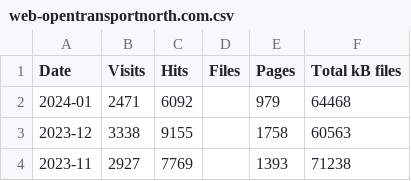
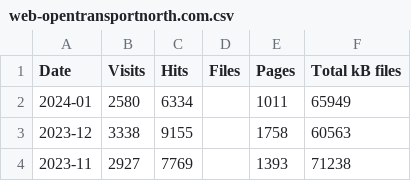
Before and after one commit to open-innovations/dashboard, a CSV file: data/web-opentransportnorth.com.csv, drawn as a sheet; only a part is shown.

```diff
--- a/data/web-opentransportnorth.com.csv
+++ b/data/web-opentransportnorth.com.csv
@@ -1,3 +1,3 @@
 Date,Visits,Hits,Files,Pages,Total kB files
-2024-01,2471,6092,,979,64468
+2024-01,2580,6334,,1011,65949
 2023-12,3338,9155,,1758,60563
```
Also changed, not shown: data/web-audio-opentransportnorth.com.csv, data/web-mapper.odileeds.org.csv, 1 other file.
